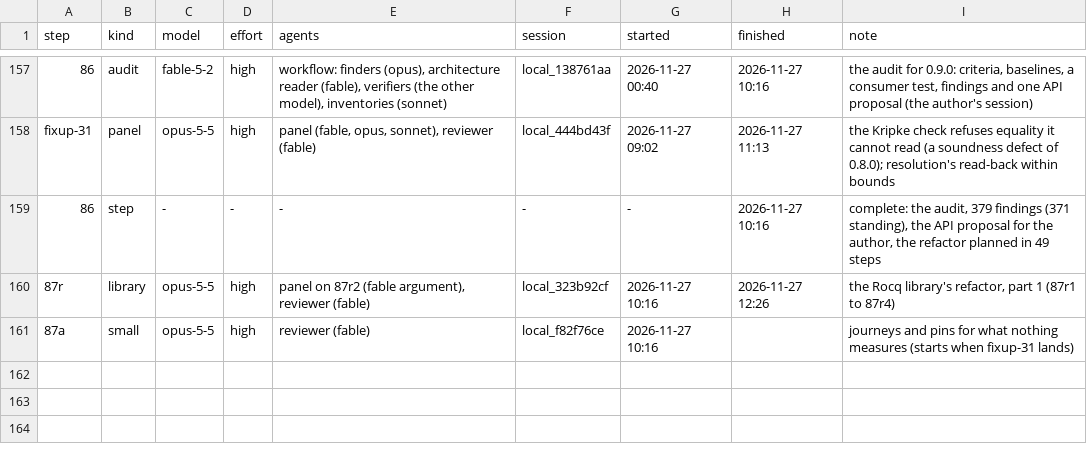
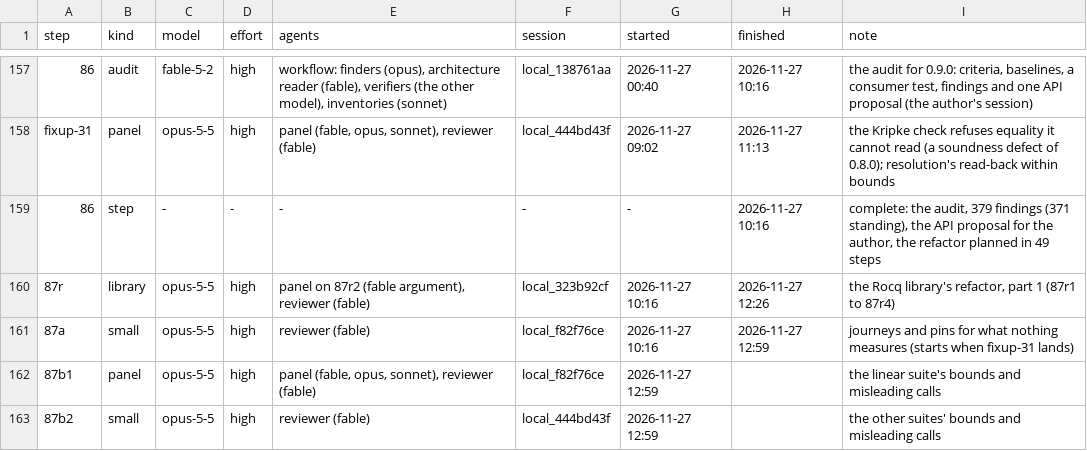
Before and after one commit to deduxit/deduxit, a TSV file: plan/notes/step-log.tsv, drawn as a sheet; only a part is shown, gaps mark what is left out.

Commit message:
Plan: 87a reviewed, wave B started

```diff
--- a/plan/notes/step-log.tsv
+++ b/plan/notes/step-log.tsv
@@ -160,2 +160,4 @@ fixup-31	panel	opus-5-5	high	panel (fable, opus, sonnet), reviewer (fable)	local
 87r	library	opus-5-5	high	panel on 87r2 (fable argument), reviewer (fable)	local_323b92cf	2026-11-27 10:16	2026-11-27 12:26	the Rocq library's refactor, part 1 (87r1 to 87r4)
-87a	small	opus-5-5	high	reviewer (fable)	local_f82f76ce	2026-11-27 10:16		journeys and pins for what nothing measures (starts when fixup-31 lands)
+87a	small	opus-5-5	high	reviewer (fable)	local_f82f76ce	2026-11-27 10:16	2026-11-27 12:59	journeys and pins for what nothing measures (starts when fixup-31 lands)
+87b1	panel	opus-5-5	high	panel (fable, opus, sonnet), reviewer (fable)	local_f82f76ce	2026-11-27 12:59		the linear suite's bounds and misleading calls
+87b2	small	opus-5-5	high	reviewer (fable)	local_444bd43f	2026-11-27 12:59		the other suites' bounds and misleading calls
```
Also changed, not shown: 1 other file.
